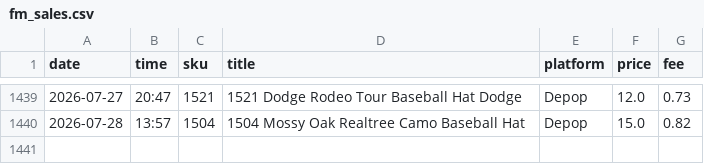
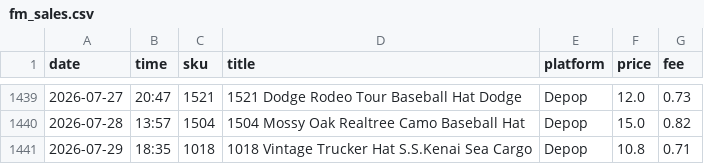
Before and after one commit to notanotherwholesale-sudo/fm-sales-tracker, a CSV file: fm_sales.csv, drawn as a sheet; only a part is shown, gaps mark what is left out; the diff names each change by its address in the sheet, - before the commit and + after, or states it on an @@ line.

```diff
--- a/fm_sales.csv
+++ b/fm_sales.csv
+row 1441: 2026-07-29 | 18:35 | 1018 | 1018 Vintage Trucker Hat S.S.Kenai Sea Cargo | Depop | 10.8 | 0.71
```
Also changed, not shown: delist_queue.csv, 1 other file.
